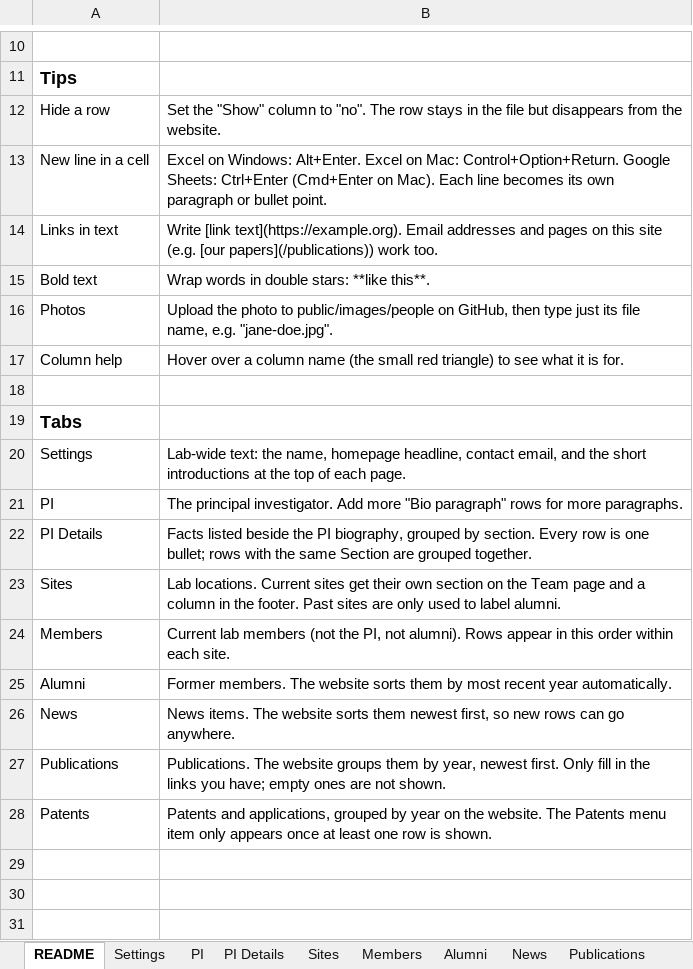
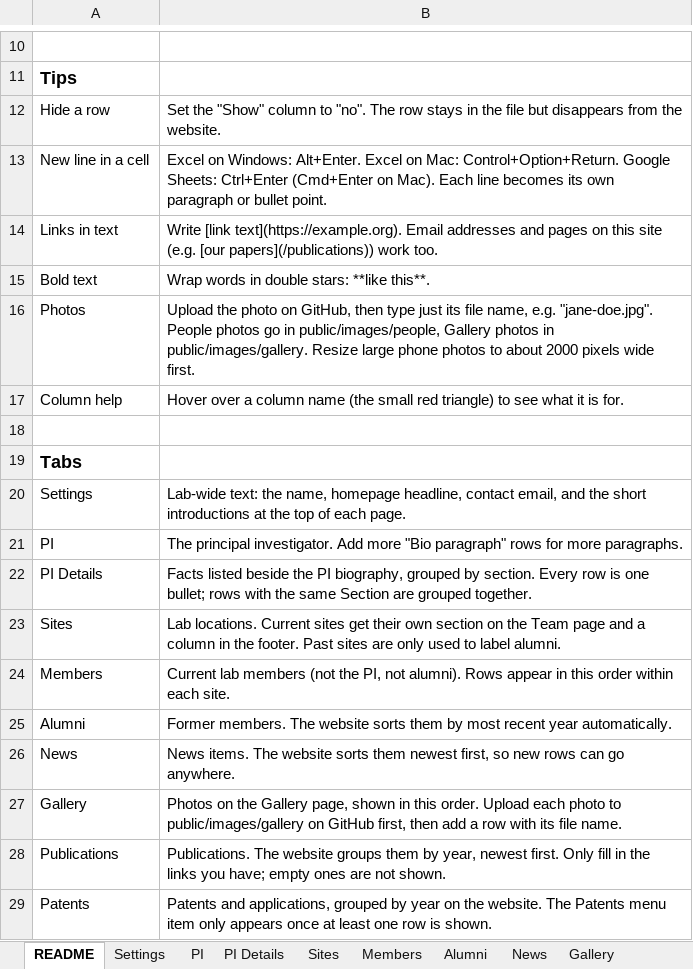
Before and after one commit to pombo-lab/pombo-lab.github.io, an Excel workbook: content/lab-content.xlsx, sheet README, drawn as a sheet; only a part is shown, gaps mark what is left out; values as stored, in another font and other column widths than the file's, no borders; the diff names each change by its address in the sheet, - before the commit and + after, or states it on an @@ line.

```diff
--- a/content/lab-content.xlsx (sheet README)
+++ b/content/lab-content.xlsx (sheet README)
+sheet tab: Gallery
-B16: …the photo to public/images/people on GitHub, then type just its file name, e.g. "jane-doe.jpg".
+B16: …the photo on GitHub, then type just its file name, e.g. "jane-doe.jpg". People photos go in public/images/people, Gallery photos in public/images/gallery. Resize large phone photos to about 2000 pixels wide first.
+row 27: Gallery | Photos on the Gallery page, shown in this order. Upload each photo to public/images/gallery on GitHub first, then add a row with its file name.
```
Also changed, not shown: sheet Alumni, sheet Members, sheet Settings.
